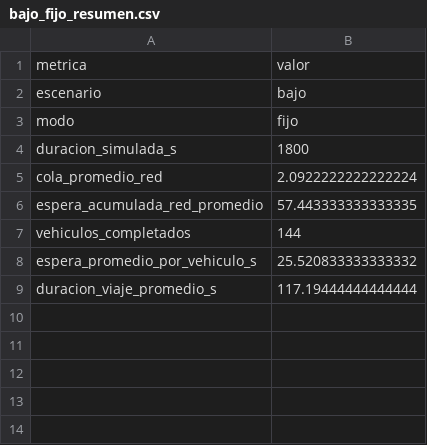
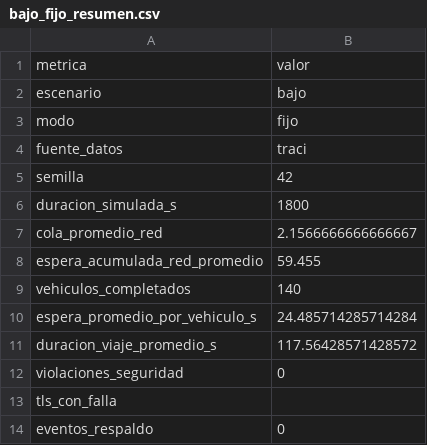
Before and after one commit to YulianOrtega1152485/Control-de-trafico-cucuta, a CSV file: data/resultados_demo/bajo_fijo_resumen.csv, drawn as a sheet.

```diff
--- a/data/resultados_demo/bajo_fijo_resumen.csv
+++ b/data/resultados_demo/bajo_fijo_resumen.csv
@@ -3,7 +3,12 @@ escenario,bajo
 modo,fijo
+fuente_datos,traci
+semilla,42
 duracion_simulada_s,1800
-cola_promedio_red,2.0922222222222224
-espera_acumulada_red_promedio,57.443333333333335
-vehiculos_completados,144
-espera_promedio_por_vehiculo_s,25.520833333333332
-duracion_viaje_promedio_s,117.19444444444444
+cola_promedio_red,2.1566666666666667
+espera_acumulada_red_promedio,59.455
+vehiculos_completados,140
+espera_promedio_por_vehiculo_s,24.485714285714284
+duracion_viaje_promedio_s,117.56428571428572
+violaciones_seguridad,0
+tls_con_falla,
+eventos_respaldo,0
```
Also changed, not shown: data/resultados_demo/alto_adaptativo_resumen.csv, data/resultados_demo/alto_fijo_resumen.csv, 30 other files.
